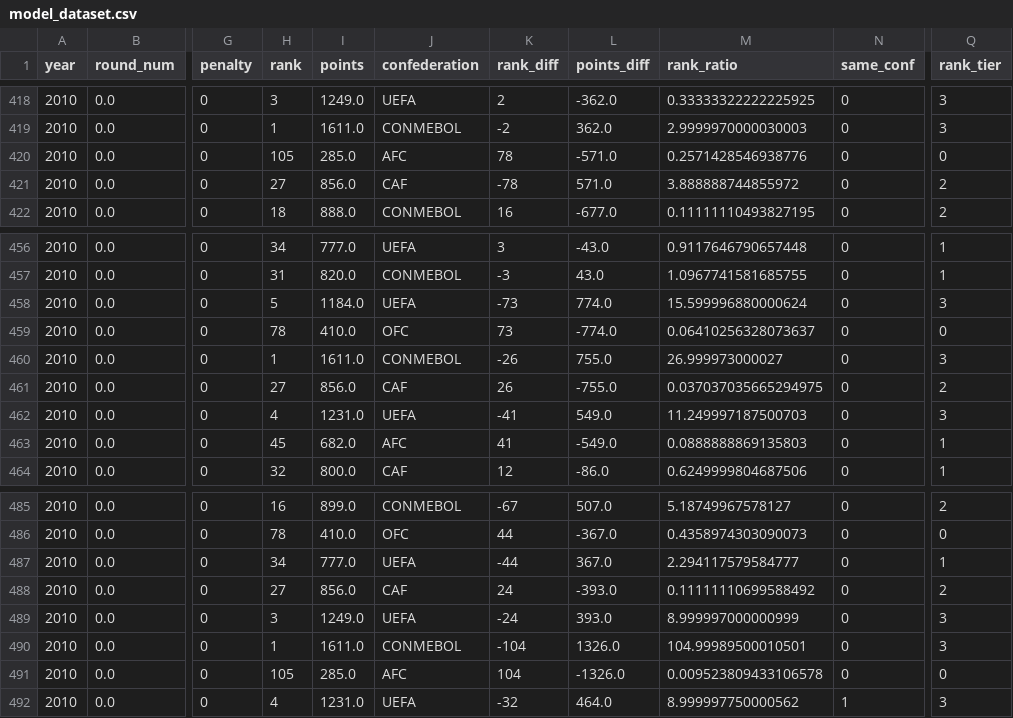
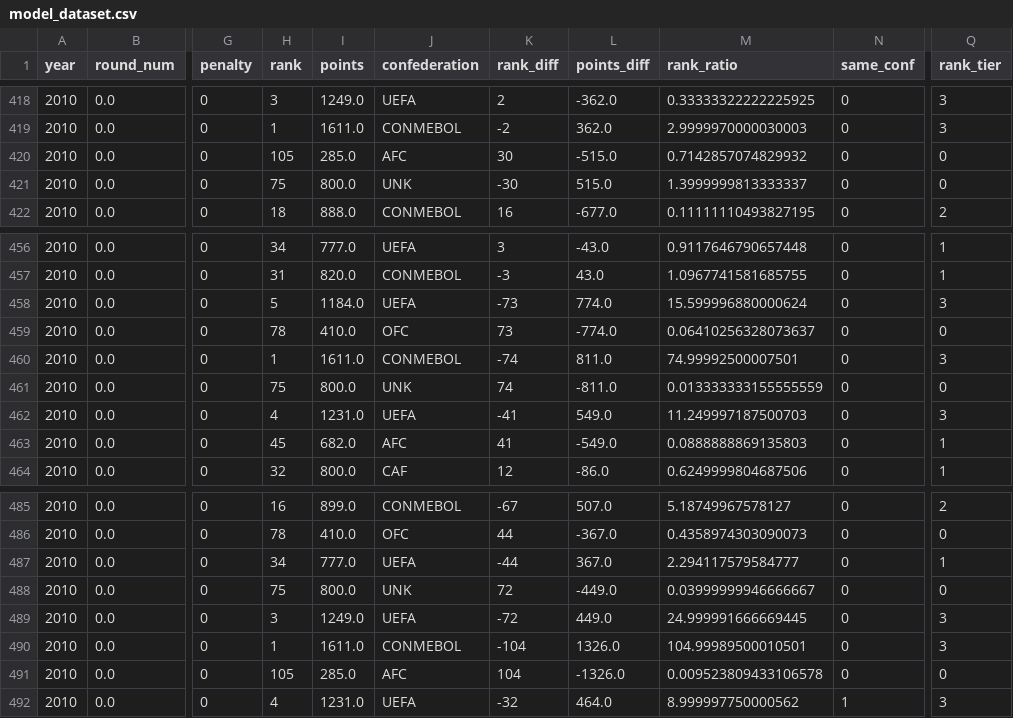
Before and after one commit to Oscar98farfan/WorldCup2026-ML, a CSV file: data/processed/model_dataset.csv, drawn as a sheet; only a part is shown, gaps mark what is left out; the diff covers the shown part only; the diff names each change by its address in the sheet, - before the commit and + after, or states it on an @@ line.

```diff
--- a/data/processed/model_dataset.csv
+++ b/data/processed/model_dataset.csv
-K420 (rank_diff): 78
+K420 (rank_diff): 30
-L420 (points_diff): -571.0
+L420 (points_diff): -515.0
-M420 (rank_ratio): 0.2571428546938776
+M420 (rank_ratio): 0.7142857074829932
-H421 (rank): 27
+H421 (rank): 75
-I421 (points): 856.0
+I421 (points): 800.0
-J421 (confederation): CAF
+J421 (confederation): UNK
-K421 (rank_diff): -78
+K421 (rank_diff): -30
-L421 (points_diff): 571.0
+L421 (points_diff): 515.0
-M421 (rank_ratio): 3.888888744855972
+M421 (rank_ratio): 1.3999999813333337
-Q421 (rank_tier): 2
+Q421 (rank_tier): 0
-K460 (rank_diff): -26
+K460 (rank_diff): -74
-L460 (points_diff): 755.0
+L460 (points_diff): 811.0
-M460 (rank_ratio): 26.999973000027
+M460 (rank_ratio): 74.99992500007501
-H461 (rank): 27
+H461 (rank): 75
-I461 (points): 856.0
+I461 (points): 800.0
-J461 (confederation): CAF
+J461 (confederation): UNK
-K461 (rank_diff): 26
+K461 (rank_diff): 74
-L461 (points_diff): -755.0
+L461 (points_diff): -811.0
-M461 (rank_ratio): 0.037037035665294975
+M461 (rank_ratio): 0.013333333155555559
-Q461 (rank_tier): 2
+Q461 (rank_tier): 0
-H488 (rank): 27
+H488 (rank): 75
-I488 (points): 856.0
+I488 (points): 800.0
-J488 (confederation): CAF
+J488 (confederation): UNK
-K488 (rank_diff): 24
+K488 (rank_diff): 72
-L488 (points_diff): -393.0
+L488 (points_diff): -449.0
-M488 (rank_ratio): 0.11111110699588492
+M488 (rank_ratio): 0.03999999946666667
-Q488 (rank_tier): 2
+Q488 (rank_tier): 0
-K489 (rank_diff): -24
+K489 (rank_diff): -72
-L489 (points_diff): 393.0
+L489 (points_diff): 449.0
-M489 (rank_ratio): 8.999997000000999
+M489 (rank_ratio): 24.999991666669445
```
Also changed, not shown: 130 edited cells elsewhere in this file, data/raw/groups_2026.csv, outputs/simulation_results.csv, 24 other files.
